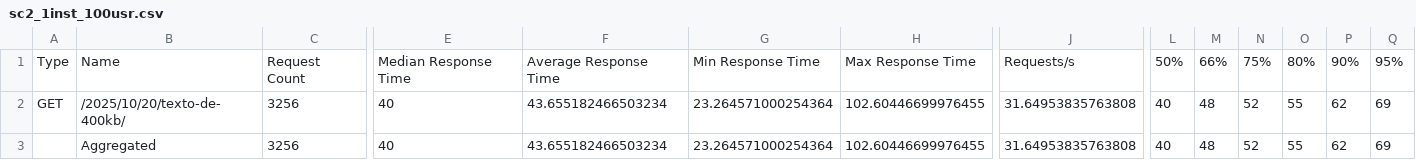
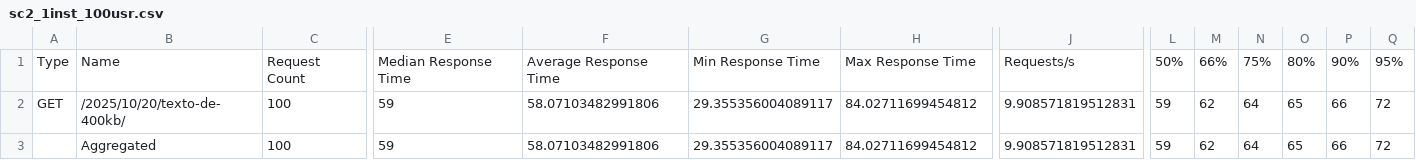
Before and after one commit to Rafilde/docker-compose-wordpress-ha, a CSV file: locust-scripts/results/sc2_1inst_100usr.csv, drawn as a sheet; only a part is shown, gaps mark what is left out; the diff covers the shown part only; the diff names each change by its address in the sheet, - before the commit and + after, or states it on an @@ line.

```diff
--- a/locust-scripts/results/sc2_1inst_100usr.csv
+++ b/locust-scripts/results/sc2_1inst_100usr.csv
-C2:C3: 3256
+C2:C3: 100
-E2:E3: 40
+E2:E3: 59
-F2:F3: 43.655182466503234
+F2:F3: 58.07103482991806
-G2:G3: 23.264571000254364
+G2:G3: 29.355356004089117
-H2:H3: 102.60446699976455
+H2:H3: 84.02711699454812
-J2:J3: 31.64953835763808
+J2:J3: 9.908571819512831
-L2:L3: 40
+L2:L3: 59
-M2:M3: 48
+M2:M3: 62
-N2:N3: 52
+N2:N3: 64
-O2:O3: 55
+O2:O3: 65
-P2:P3: 62
+P2:P3: 66
-Q2:Q3: 69
+Q2:Q3: 72
```
Also changed, not shown: 8 edited cells elsewhere in this file, locust-scripts/results/sc1_1inst_100usr.csv, locust-scripts/results/sc1_3inst_100usr.csv, 49 other files.
